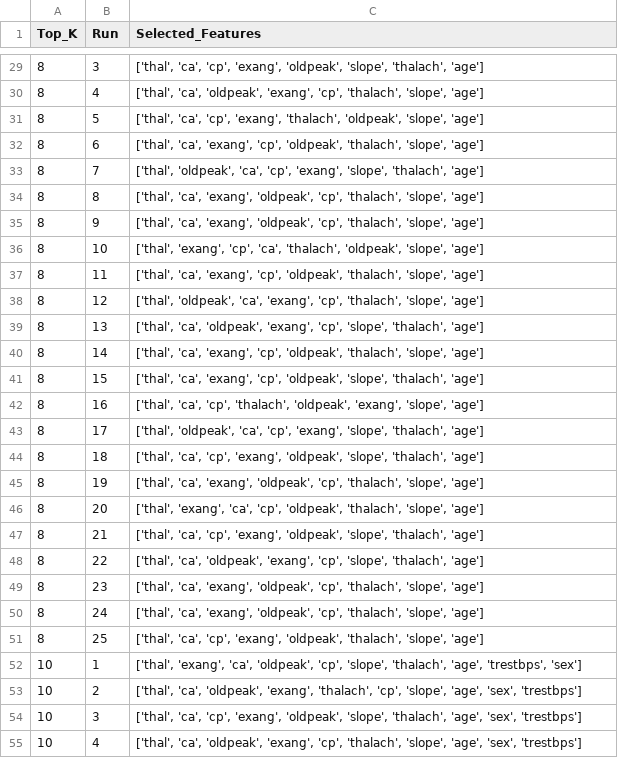
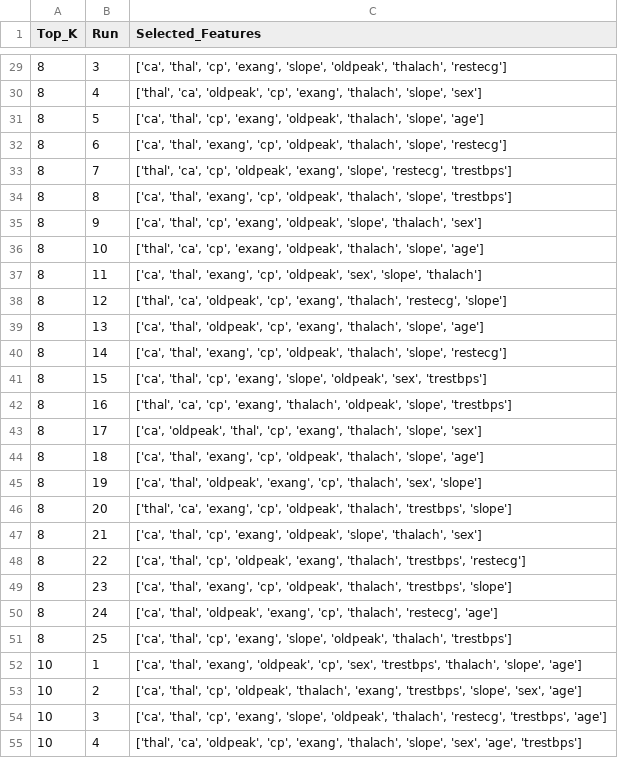
Before and after one commit to anandha-3679/msc_research, a CSV file: results/heart_disease/lasso_doda_stability_all_topk_runs.csv, drawn as a sheet; only a part is shown, gaps mark what is left out; the diff covers the shown part only.

```diff
--- a/results/heart_disease/lasso_doda_stability_all_topk_runs.csv
+++ b/results/heart_disease/lasso_doda_stability_all_topk_runs.csv
@@ -29,27 +29,27 @@ Top_K,Run,Selected_Features
-8,3,"['thal', 'ca', 'cp', 'exang', 'oldpeak', 'slope', 'thalach', 'age']"
-8,4,"['thal', 'ca', 'oldpeak', 'exang', 'cp', 'thalach', 'slope', 'age']"
-8,5,"['thal', 'ca', 'cp', 'exang', 'thalach', 'oldpeak', 'slope', 'age']"
-8,6,"['thal', 'ca', 'exang', 'cp', 'oldpeak', 'thalach', 'slope', 'age']"
-8,7,"['thal', 'oldpeak', 'ca', 'cp', 'exang', 'slope', 'thalach', 'age']"
-8,8,"['thal', 'ca', 'exang', 'oldpeak', 'cp', 'thalach', 'slope', 'age']"
-8,9,"['thal', 'ca', 'exang', 'oldpeak', 'cp', 'thalach', 'slope', 'age']"
-8,10,"['thal', 'exang', 'cp', 'ca', 'thalach', 'oldpeak', 'slope', 'age']"
-8,11,"['thal', 'ca', 'exang', 'cp', 'oldpeak', 'thalach', 'slope', 'age']"
-8,12,"['thal', 'oldpeak', 'ca', 'exang', 'cp', 'thalach', 'slope', 'age']"
-8,13,"['thal', 'ca', 'oldpeak', 'exang', 'cp', 'slope', 'thalach', 'age']"
-8,14,"['thal', 'ca', 'exang', 'cp', 'oldpeak', 'thalach', 'slope', 'age']"
-8,15,"['thal', 'ca', 'exang', 'cp', 'oldpeak', 'slope', 'thalach', 'age']"
-8,16,"['thal', 'ca', 'cp', 'thalach', 'oldpeak', 'exang', 'slope', 'age']"
-8,17,"['thal', 'oldpeak', 'ca', 'cp', 'exang', 'slope', 'thalach', 'age']"
-8,18,"['thal', 'ca', 'cp', 'exang', 'oldpeak', 'slope', 'thalach', 'age']"
-8,19,"['thal', 'ca', 'exang', 'oldpeak', 'cp', 'thalach', 'slope', 'age']"
-8,20,"['thal', 'exang', 'ca', 'cp', 'oldpeak', 'thalach', 'slope', 'age']"
-8,21,"['thal', 'ca', 'cp', 'exang', 'oldpeak', 'slope', 'thalach', 'age']"
-8,22,"['thal', 'ca', 'oldpeak', 'exang', 'cp', 'slope', 'thalach', 'age']"
-8,23,"['thal', 'ca', 'exang', 'oldpeak', 'cp', 'thalach', 'slope', 'age']"
-8,24,"['thal', 'ca', 'exang', 'oldpeak', 'cp', 'thalach', 'slope', 'age']"
-8,25,"['thal', 'ca', 'cp', 'exang', 'oldpeak', 'thalach', 'slope', 'age']"
-10,1,"['thal', 'exang', 'ca', 'oldpeak', 'cp', 'slope', 'thalach', 'age', 'trestbps', 'sex']"
-10,2,"['thal', 'ca', 'oldpeak', 'exang', 'thalach', 'cp', 'slope', 'age', 'sex', 'trestbps']"
-10,3,"['thal', 'ca', 'cp', 'exang', 'oldpeak', 'slope', 'thalach', 'age', 'sex', 'trestbps']"
-10,4,"['thal', 'ca', 'oldpeak', 'exang', 'cp', 'thalach', 'slope', 'age', 'sex', 'trestbps']"
+8,3,"['ca', 'thal', 'cp', 'exang', 'slope', 'oldpeak', 'thalach', 'restecg']"
+8,4,"['thal', 'ca', 'oldpeak', 'cp', 'exang', 'thalach', 'slope', 'sex']"
+8,5,"['ca', 'thal', 'cp', 'exang', 'oldpeak', 'thalach', 'slope', 'age']"
+8,6,"['ca', 'thal', 'exang', 'cp', 'oldpeak', 'thalach', 'slope', 'restecg']"
+8,7,"['thal', 'ca', 'cp', 'oldpeak', 'exang', 'slope', 'restecg', 'trestbps']"
+8,8,"['ca', 'thal', 'exang', 'cp', 'oldpeak', 'thalach', 'slope', 'trestbps']"
+8,9,"['ca', 'thal', 'cp', 'exang', 'oldpeak', 'slope', 'thalach', 'sex']"
+8,10,"['thal', 'ca', 'cp', 'exang', 'oldpeak', 'thalach', 'slope', 'age']"
+8,11,"['ca', 'thal', 'exang', 'cp', 'oldpeak', 'sex', 'slope', 'thalach']"
+8,12,"['thal', 'ca', 'oldpeak', 'cp', 'exang', 'thalach', 'restecg', 'slope']"
+8,13,"['ca', 'thal', 'oldpeak', 'cp', 'exang', 'thalach', 'slope', 'age']"
+8,14,"['ca', 'thal', 'exang', 'cp', 'oldpeak', 'thalach', 'slope', 'restecg']"
+8,15,"['ca', 'thal', 'cp', 'exang', 'slope', 'oldpeak', 'sex', 'trestbps']"
+8,16,"['thal', 'ca', 'cp', 'exang', 'thalach', 'oldpeak', 'slope', 'trestbps']"
+8,17,"['ca', 'oldpeak', 'thal', 'cp', 'exang', 'thalach', 'slope', 'sex']"
+8,18,"['ca', 'thal', 'exang', 'cp', 'oldpeak', 'thalach', 'slope', 'age']"
+8,19,"['ca', 'thal', 'oldpeak', 'exang', 'cp', 'thalach', 'sex', 'slope']"
+8,20,"['thal', 'ca', 'exang', 'cp', 'oldpeak', 'thalach', 'trestbps', 'slope']"
+8,21,"['ca', 'thal', 'cp', 'exang', 'oldpeak', 'slope', 'thalach', 'sex']"
+8,22,"['ca', 'thal', 'cp', 'oldpeak', 'exang', 'thalach', 'trestbps', 'restecg']"
+8,23,"['ca', 'thal', 'exang', 'cp', 'oldpeak', 'thalach', 'trestbps', 'slope']"
+8,24,"['ca', 'thal', 'oldpeak', 'exang', 'cp', 'thalach', 'restecg', 'age']"
+8,25,"['ca', 'thal', 'cp', 'exang', 'slope', 'oldpeak', 'thalach', 'trestbps']"
+10,1,"['ca', 'thal', 'exang', 'oldpeak', 'cp', 'sex', 'trestbps', 'thalach', 'slope', 'age']"
+10,2,"['ca', 'thal', 'cp', 'oldpeak', 'thalach', 'exang', 'trestbps', 'slope', 'sex', 'age']"
+10,3,"['ca', 'thal', 'cp', 'exang', 'slope', 'oldpeak', 'thalach', 'restecg', 'trestbps', 'age']"
+10,4,"['thal', 'ca', 'oldpeak', 'cp', 'exang', 'thalach', 'slope', 'sex', 'age', 'trestbps']"
```
Also changed, not shown: 73 edited cells elsewhere in this file, results/heart_disease/lasso_doda_stability_all_topk_frequency.csv, results/heart_disease/lasso_doda_stability_all_topk_summary.csv, 7 other files.
